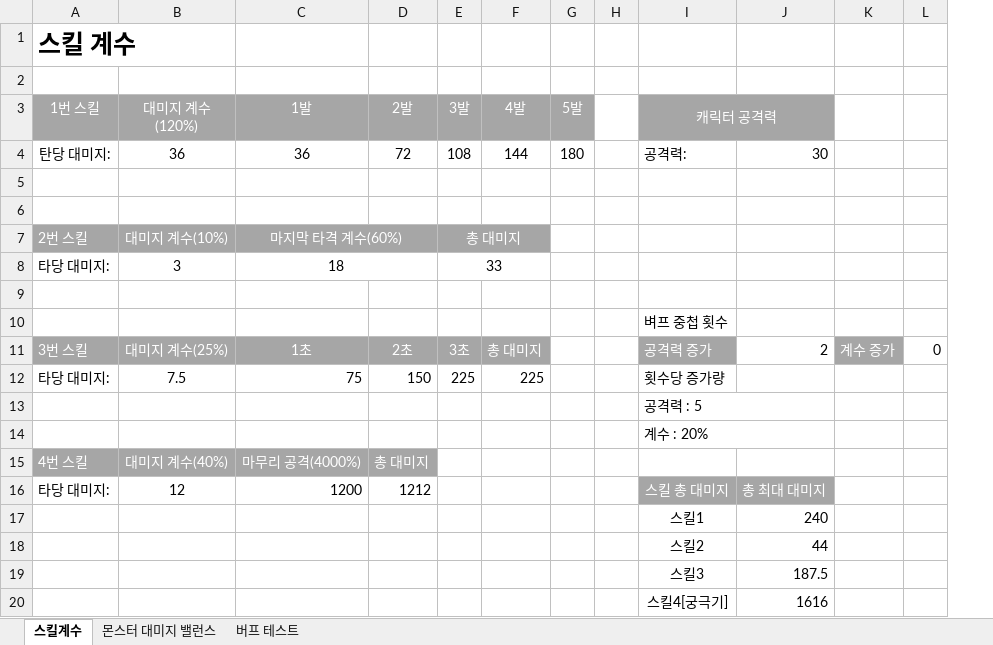
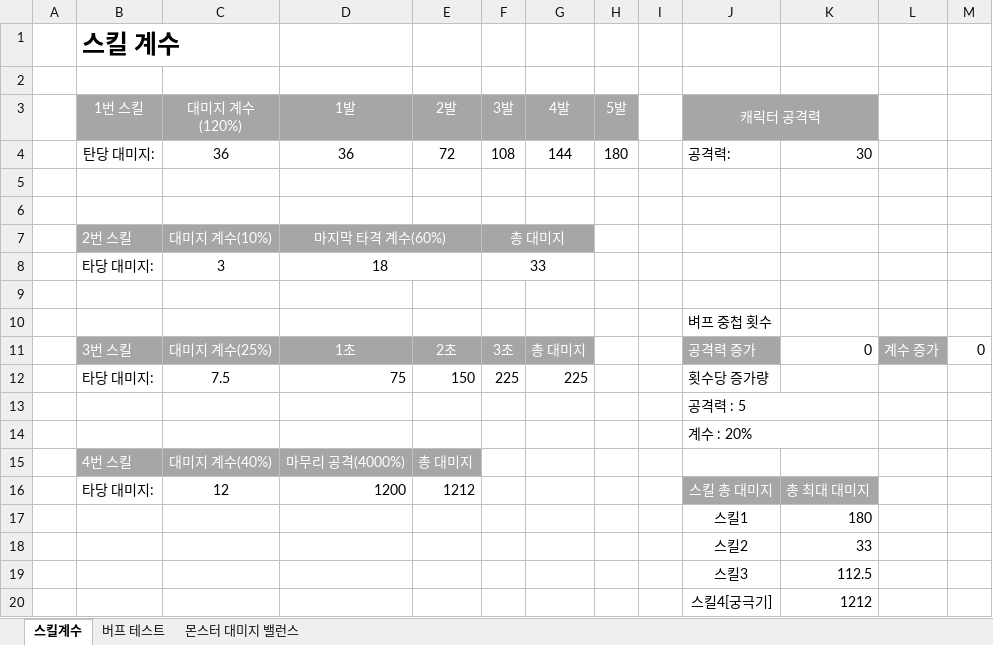
Before and after one commit to lalyns/MondayClass, an Excel workbook: Document/밸런스 테스트 문서.xlsx, sheet 스킬계수, drawn as a sheet; values as stored, in another font and other column widths than the file's, no borders; removed rows and columns are numbered as before the commit, all else as after; the diff names each change by its address in the sheet, - before the commit and + after, or states it on an @@ line.

```diff
--- a/Document/밸런스 테스트 문서.xlsx (sheet 스킬계수)
+++ b/Document/밸런스 테스트 문서.xlsx (sheet 스킬계수)
@@ sheet tab order changed: 스킬계수 | 버프 테스트 | 몬스터 대미지 밸런스 @@
+column A, empty
-column J, rows 4-20: 30 |  |  |  |  |  |  | 2 |  |  |  |  | 총 최대 대미지 | 240 | 44 | 187.5 | 1616
+column K, rows 4-20: 30 |  |  |  |  |  |  | 0 |  |  |  |  | 총 최대 대미지 | 180 | 33 | 112.5 | 1212
```
Also changed, not shown: sheet 몬스터 대미지 밸런스, sheet 버프 테스트, formulas that keep their value, Document/시스템 기획서/DreamCatcher_부가 목표, 추가 보상.xlsx, Document/시스템 기획서/몬스터/DreamCatcher_네임드 몬스터_티버.xlsx.
